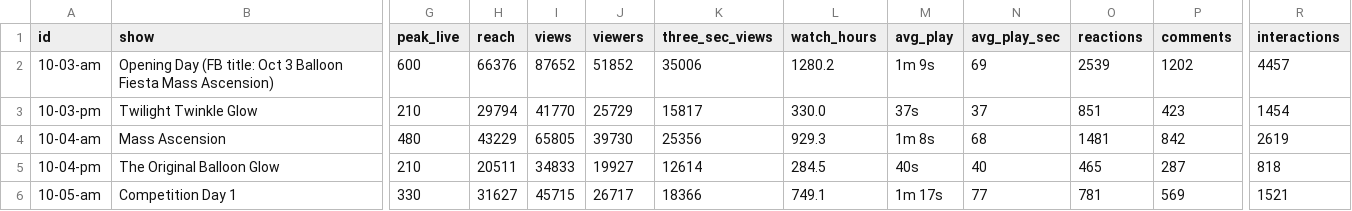
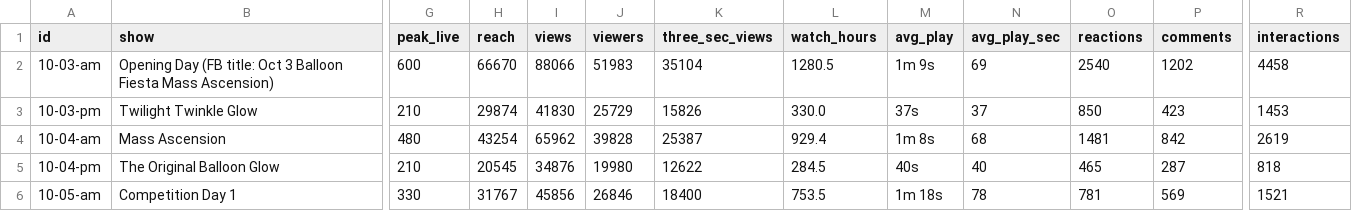
Before and after one commit to ktuley/bflive-stats, a CSV file: data/facebook-2026.csv, drawn as a sheet; only a part is shown, gaps mark what is left out; the diff covers the shown part only; the diff names each change by its address in the sheet, - before the commit and + after, or states it on an @@ line.

```diff
--- a/data/facebook-2026.csv
+++ b/data/facebook-2026.csv
-H2 (reach): 66376
+H2 (reach): 66670
-I2 (views): 87652
+I2 (views): 88066
-J2 (viewers): 51852
+J2 (viewers): 51983
-K2 (three_sec_views): 35006
+K2 (three_sec_views): 35104
-L2 (watch_hours): 1280.2
+L2 (watch_hours): 1280.5
-O2 (reactions): 2539
+O2 (reactions): 2540
-R2 (interactions): 4457
+R2 (interactions): 4458
-H3 (reach): 29794
+H3 (reach): 29874
-I3 (views): 41770
+I3 (views): 41830
-K3 (three_sec_views): 15817
+K3 (three_sec_views): 15826
-O3 (reactions): 851
+O3 (reactions): 850
-R3 (interactions): 1454
+R3 (interactions): 1453
-H4 (reach): 43229
+H4 (reach): 43254
-I4 (views): 65805
+I4 (views): 65962
-J4 (viewers): 39730
+J4 (viewers): 39828
-K4 (three_sec_views): 25356
+K4 (three_sec_views): 25387
-L4 (watch_hours): 929.3
+L4 (watch_hours): 929.4
-H5 (reach): 20511
+H5 (reach): 20545
-I5 (views): 34833
+I5 (views): 34876
-J5 (viewers): 19927
+J5 (viewers): 19980
-K5 (three_sec_views): 12614
+K5 (three_sec_views): 12622
-H6 (reach): 31627
+H6 (reach): 31767
-I6 (views): 45715
+I6 (views): 45856
-J6 (viewers): 26717
+J6 (viewers): 26846
-K6 (three_sec_views): 18366
+K6 (three_sec_views): 18400
-L6 (watch_hours): 749.1
+L6 (watch_hours): 753.5
-M6 (avg_play): 1m 17s
+M6 (avg_play): 1m 18s
-N6 (avg_play_sec): 77
+N6 (avg_play_sec): 78
```
Also changed, not shown: 58 edited cells elsewhere in this file, data/youtube-2026-end.csv, data/youtube-2026.csv, 3 other files.
